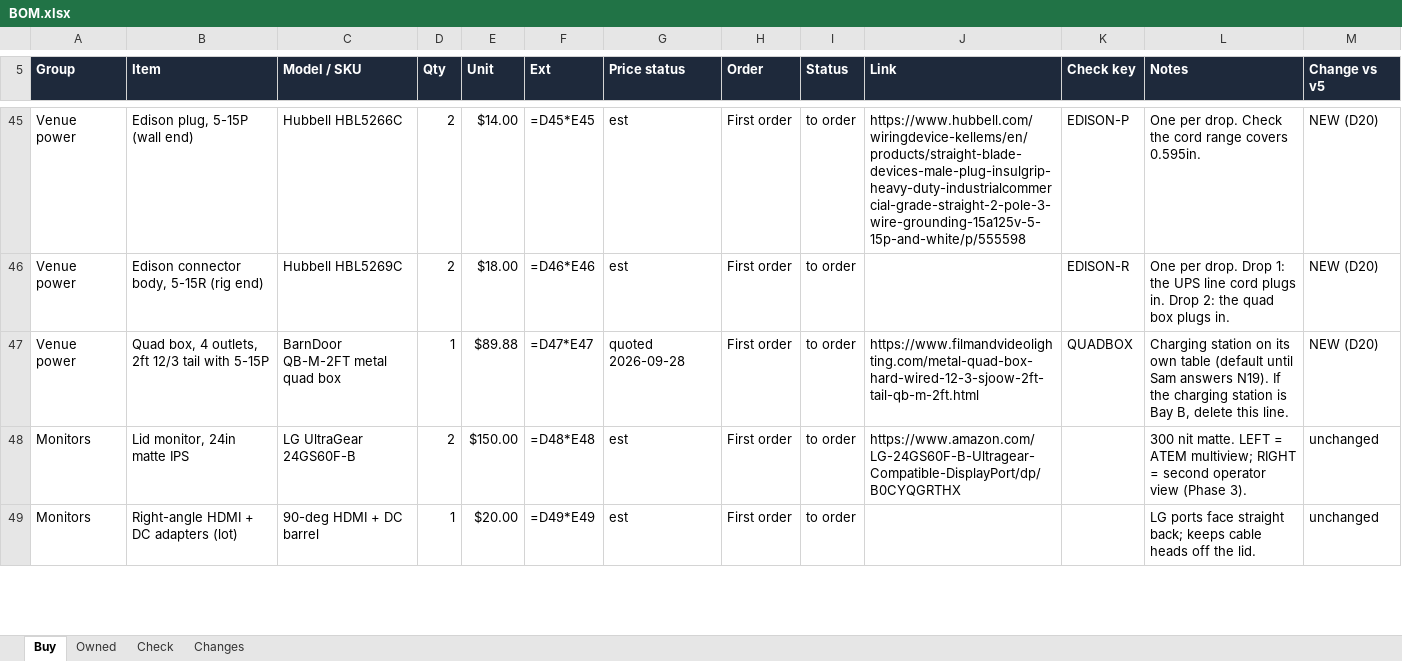
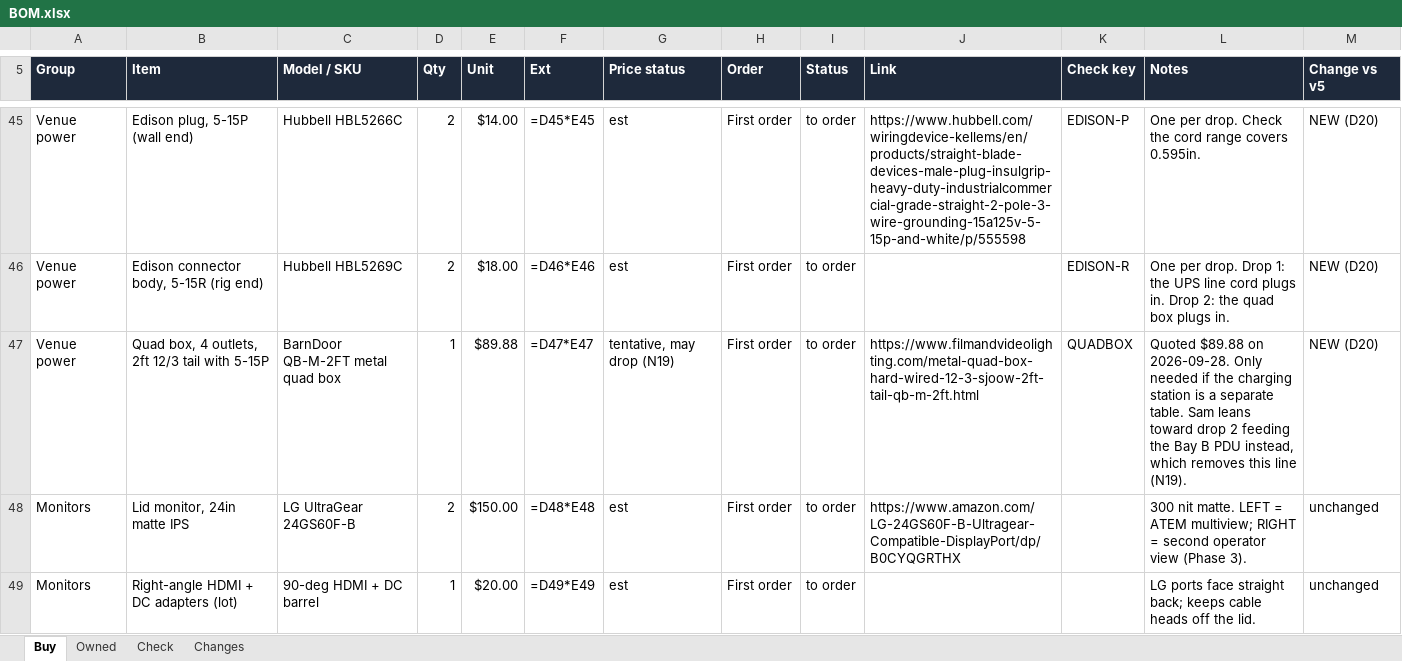
Before and after one commit to samholub/elim-avpro-production-station, an Excel workbook: build/BOM.xlsx, sheet Buy, drawn as a sheet; only a part is shown, gaps mark what is left out; values as stored, in another font and other column widths than the file's, no borders; formulas without a stored value are shown as written; the diff names each change by its address in the sheet, - before the commit and + after, or states it on an @@ line.

```diff
--- a/build/BOM.xlsx (sheet Buy)
+++ b/build/BOM.xlsx (sheet Buy)
-G47 (Price status): quoted 2026-09-28
+G47 (Price status): tentative, may drop (N19)
-L47 (Notes): Charging station on its own table (default until Sam answers N19). If the charging station is Bay B, delete this line.
+L47 (Notes): Quoted $89.88 on 2026-09-28. Only needed if the charging station is a separate table. Sam leans toward drop 2 feeding the Bay B PDU instead, which removes this line (N19).
```
Also changed, not shown: matt/BOM.xlsx, 19 other files.
